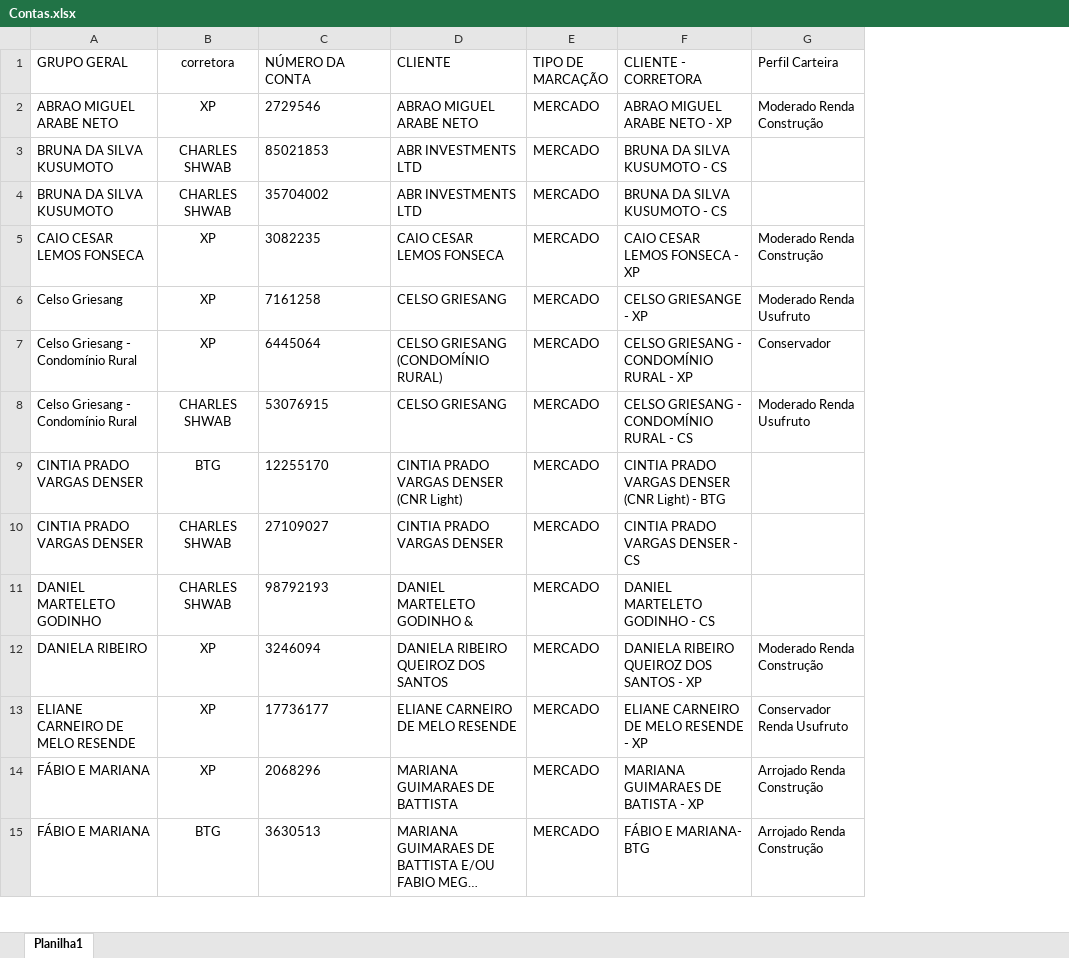
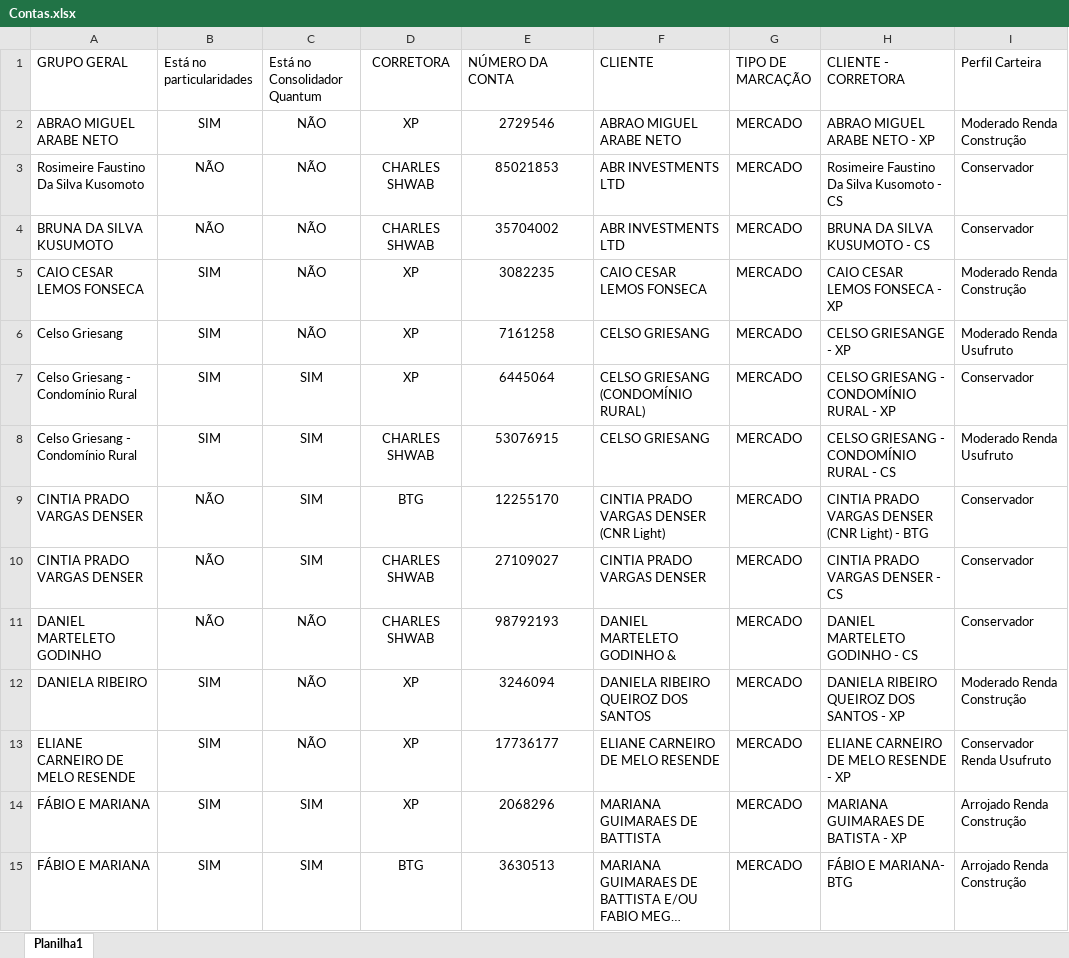
Before and after one commit to AloacaoMWealth/alocationmwealth, an Excel workbook: posicoes/Contas.xlsx, sheet Planilha1, drawn as a sheet; only a part is shown; long unchanged cells end in …; values as stored, in another font and other column widths than the file's, no borders; addresses are those after the commit; the diff covers the shown part only; the diff names each change by its address in the sheet, - before the commit and + after, or states it on an @@ line.

Commit message:
Add files via upload

```diff
--- a/posicoes/Contas.xlsx (sheet Planilha1)
+++ b/posicoes/Contas.xlsx (sheet Planilha1)
+column B (Está no particularidades), rows 2-15: SIM | NÃO | NÃO | SIM | SIM | SIM | SIM | NÃO | NÃO | NÃO | SIM | SIM | SIM | SIM
+column C (Está no Consolidador Quantum), rows 2-15: NÃO | NÃO | NÃO | NÃO | NÃO | SIM | SIM | SIM | SIM | NÃO | NÃO | NÃO | SIM | SIM
-D1: corretora
+D1: CORRETORA
-E2:E15 alignment: left
+E2:E15 alignment: center
-A3 (GRUPO GERAL): BRUNA DA SILVA KUSUMOTO
+A3 (GRUPO GERAL): Rosimeire Faustino Da Silva Kusomoto
-H3 (CLIENTE - CORRETORA): BRUNA DA SILVA KUSUMOTO - CS
+H3 (CLIENTE - CORRETORA): Rosimeire Faustino Da Silva Kusomoto - CS
-I3:I4 (Perfil Carteira): (empty)
+I3:I4 (Perfil Carteira): Conservador
-I9:I11 (Perfil Carteira): (empty)
+I9:I11 (Perfil Carteira): Conservador
```
Also changed, not shown: 7 added rows, 17 edited cells and cell formats elsewhere in this sheet.
